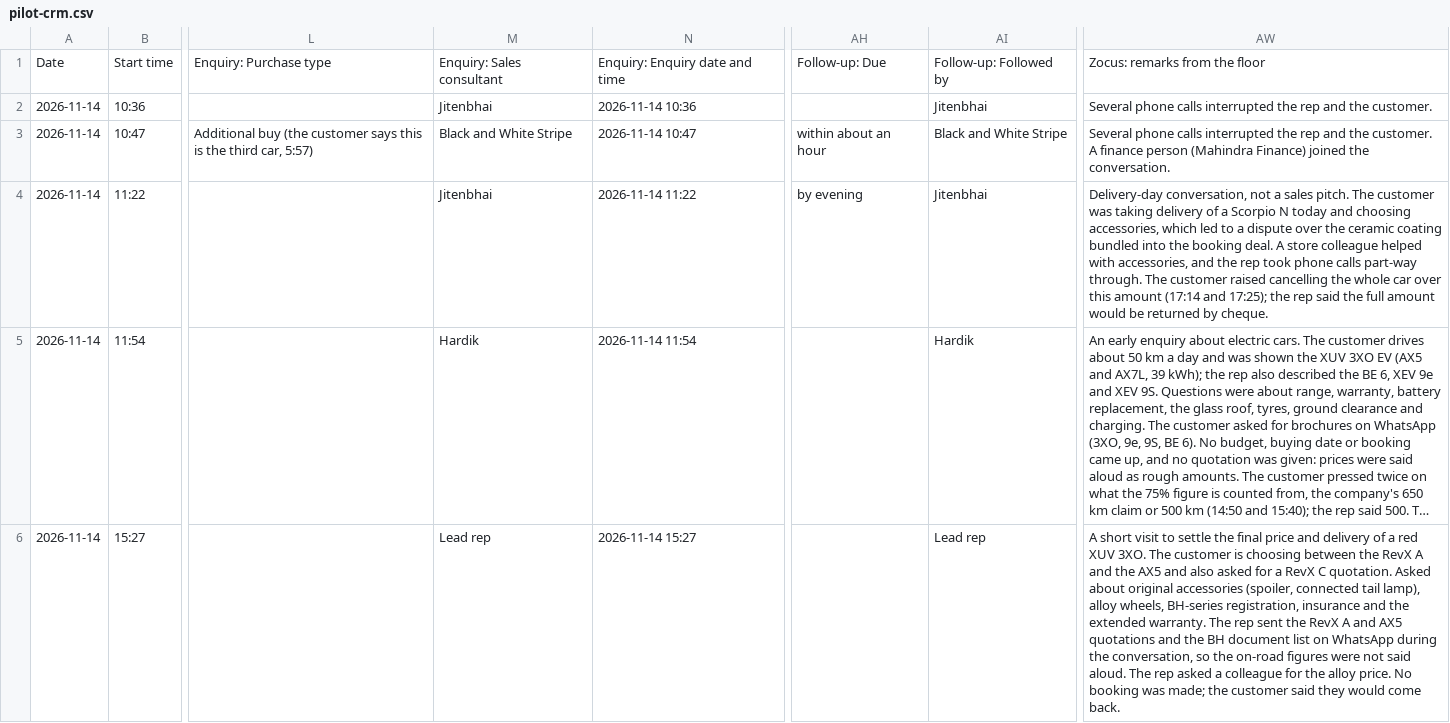
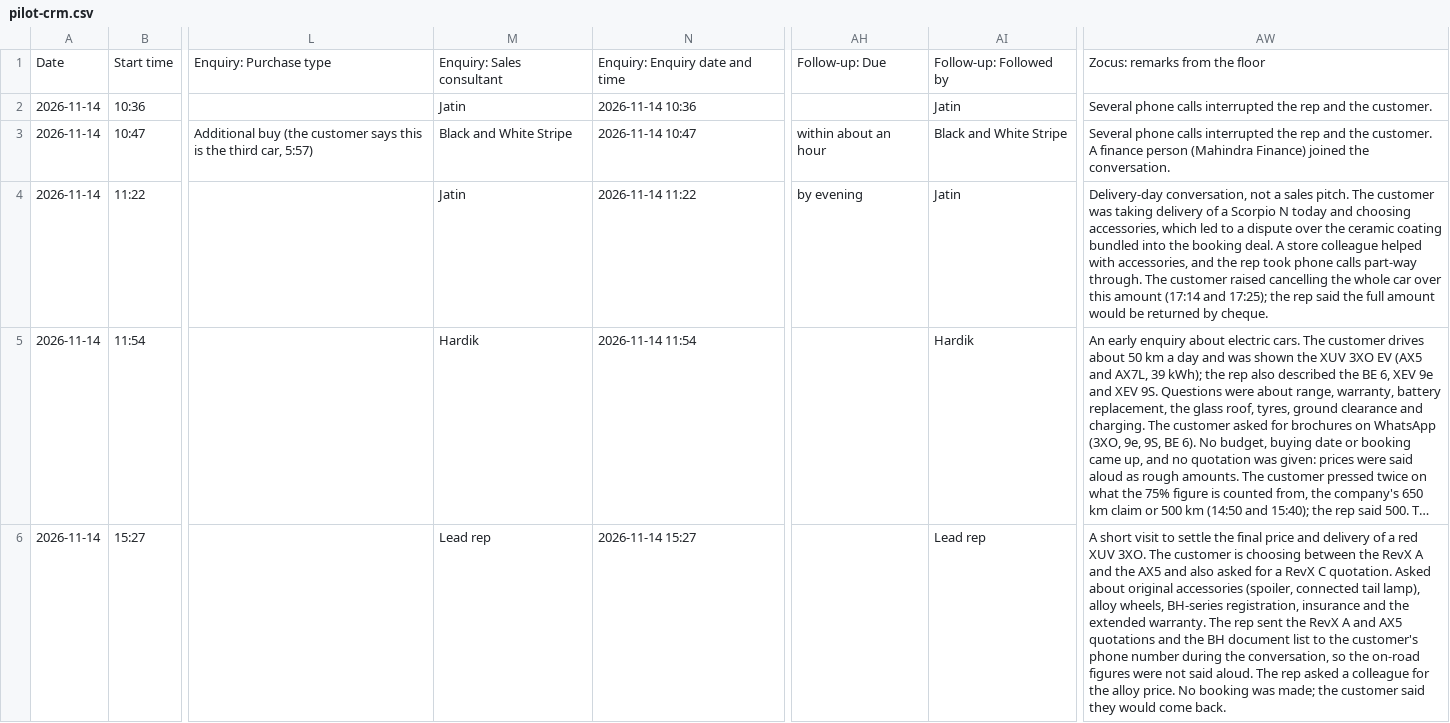
Before and after one commit to noddysnots/Zocus-Dashboard, a CSV file: data/cases/pilot-crm.csv, drawn as a sheet; only a part is shown, gaps mark what is left out; long unchanged cells end in …; the diff covers the shown part only; the diff names each change by its address in the sheet, - before the commit and + after, or states it on an @@ line.

```diff
--- a/data/cases/pilot-crm.csv
+++ b/data/cases/pilot-crm.csv
-M2: Jitenbhai
+M2: Jatin
-AI2: Jitenbhai
+AI2: Jatin
-M4: Jitenbhai
+M4: Jatin
-AI4: Jitenbhai
+AI4: Jatin
-AW6: …document list on WhatsApp during the…
+AW6: …document list to the customer's phone number during the…
```
Also changed, not shown: 7 edited cells elsewhere in this file, data/cases/pilot.csv, 10 other files.
